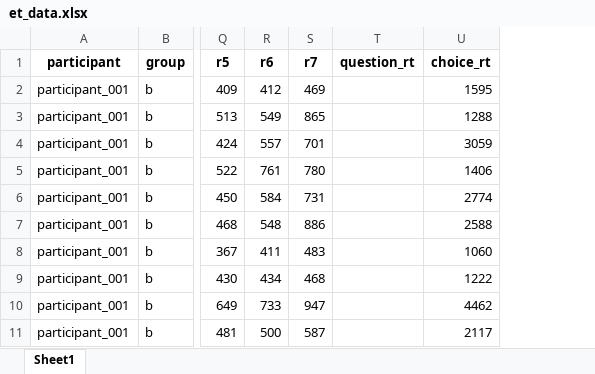
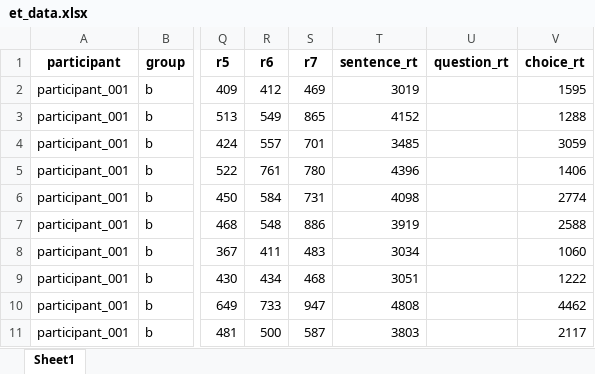
Before and after one commit to partigabor/hungarian-focus-exhaustivity, an Excel workbook: et_data.xlsx, sheet Sheet1, drawn as a sheet; only a part is shown, gaps mark what is left out; values as stored, in another font and other column widths than the file's, no borders; the diff names each change by its address in the sheet, - before the commit and + after, or states it on an @@ line.

```diff
--- a/et_data.xlsx (sheet Sheet1)
+++ b/et_data.xlsx (sheet Sheet1)
+column T (sentence_rt), rows 2-11: 3019 | 4152 | 3485 | 4396 | 4098 | 3919 | 3034 | 3051 | 4808 | 3803
```
Also changed, not shown: 29 other files.
